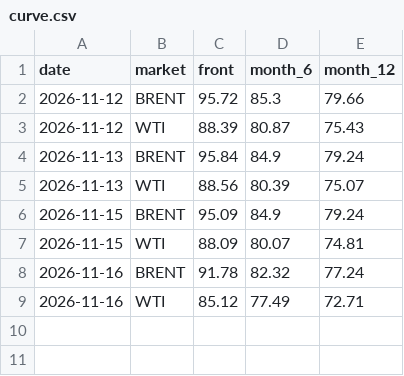
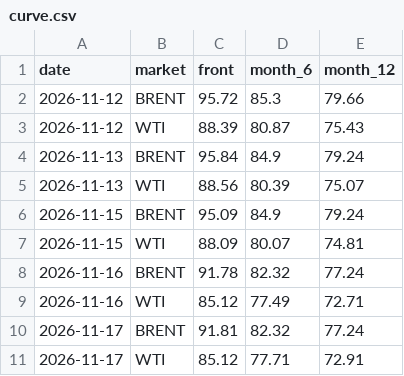
Before and after one commit to lukehamiltn/oil-tracker, a CSV file: news_data/curve.csv, drawn as a sheet.

```diff
--- a/news_data/curve.csv
+++ b/news_data/curve.csv
@@ -9 +9,3 @@ date,market,front,month_6,month_12
 2026-11-16,WTI,85.12,77.49,72.71
+2026-11-17,BRENT,91.81,82.32,77.24
+2026-11-17,WTI,85.12,77.71,72.91
```
Also changed, not shown: news_data/feeds/2026-11.csv, news_data/futures_closes.csv, 2 other files.
